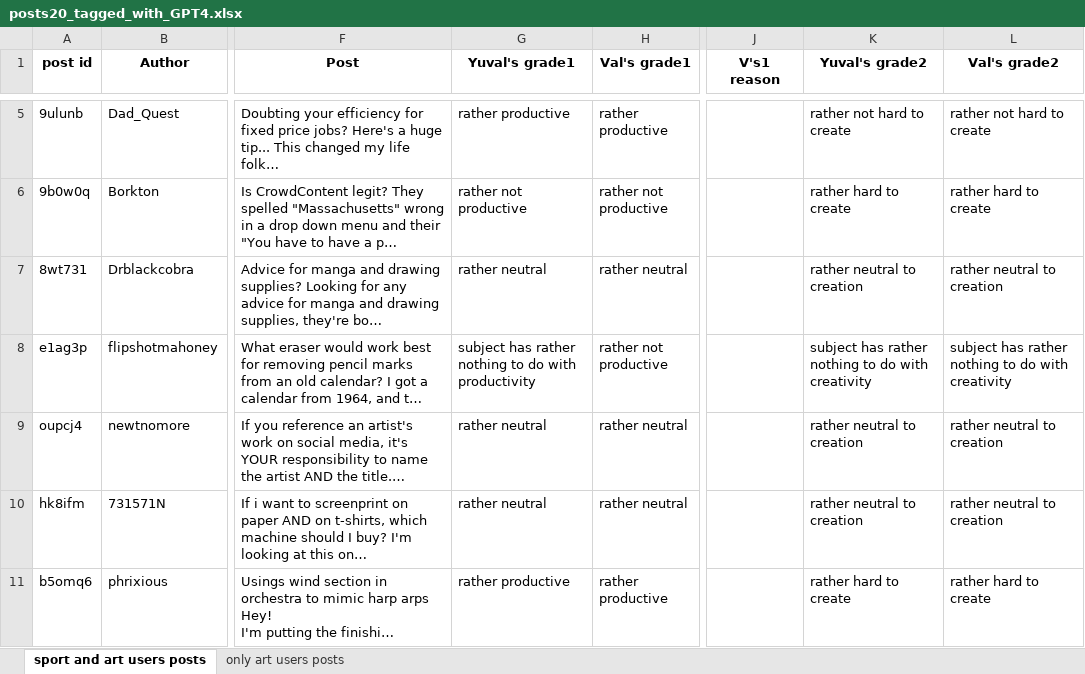
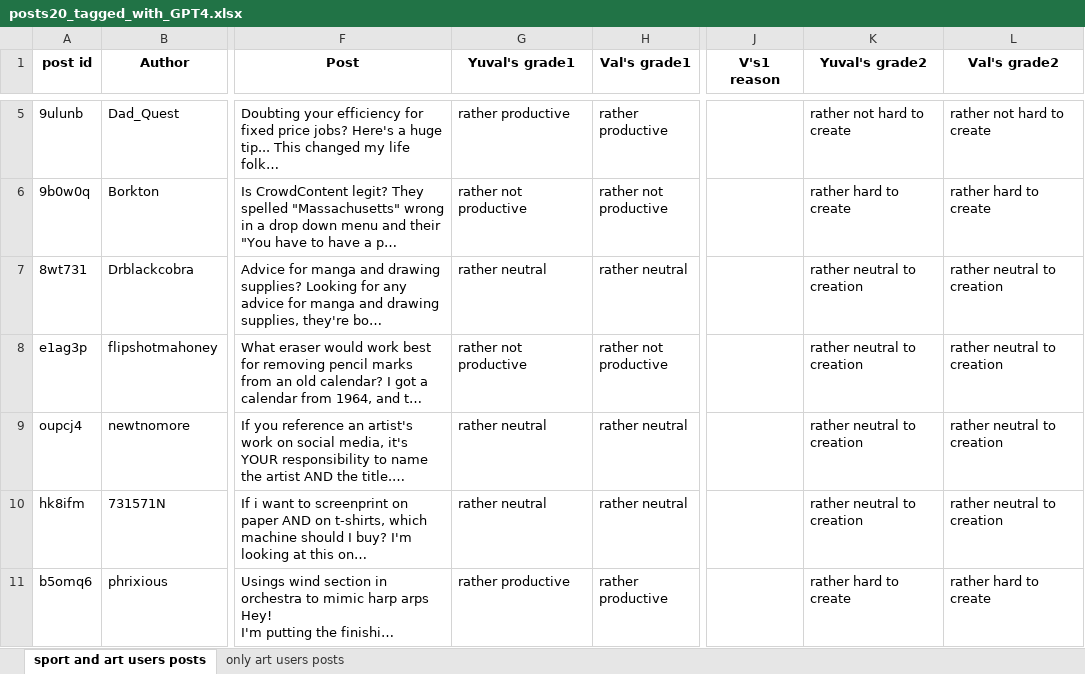
Before and after one commit to yuvalSaadati/Characterizing-human-behavior-using-internet-data, an Excel workbook: posts20_tagged_with_GPT4.xlsx, sheet sport and art users posts, drawn as a sheet; only a part is shown, gaps mark what is left out; long unchanged cells end in …; values as stored, in another font and other column widths than the file's, no borders; the diff names each change by its address in the sheet, - before the commit and + after, or states it on an @@ line.

```diff
--- a/posts20_tagged_with_GPT4.xlsx (sheet sport and art users posts)
+++ b/posts20_tagged_with_GPT4.xlsx (sheet sport and art users posts)
-G8 (Yuval's grade1): subject has rather nothing to do with productivity
+G8 (Yuval's grade1): rather not productive
-K8 (Yuval's grade2): subject has rather nothing to do with creativity
+K8 (Yuval's grade2): rather neutral to creation
-L8 (Val's grade2): subject has rather nothing to do with creativity
+L8 (Val's grade2): rather neutral to creation
```
Also changed, not shown: user_posts_art_and_sport_only_sport_filter_all_posts.xlsx, user_posts_art_and_sport_only_sport_filter_min_diff.xlsx, 10 other files.
